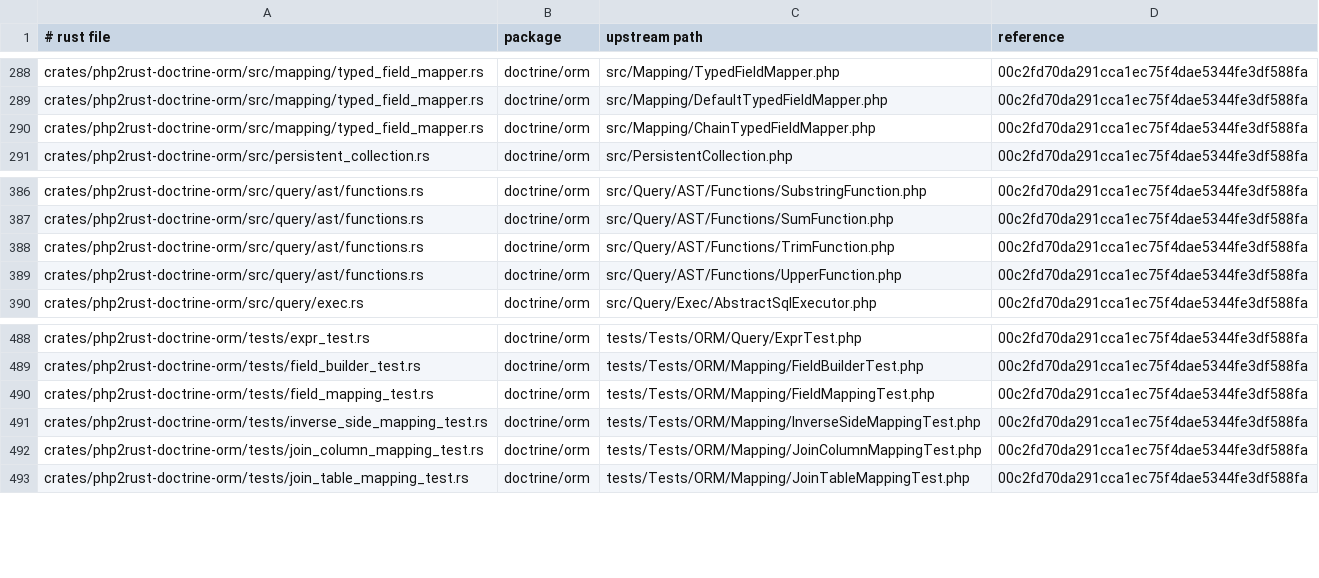
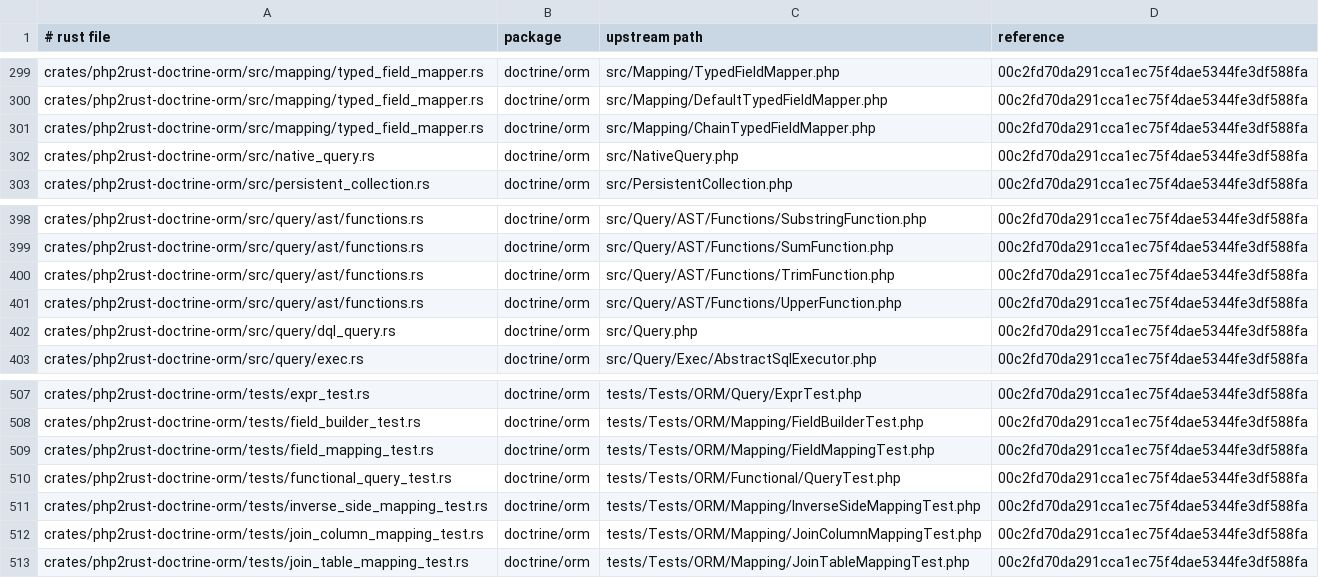
Before and after one commit to D-Nations/php2rust-doctrine-orm, a TSV file: parity/sources.tsv, drawn as a sheet; only a part is shown, gaps mark what is left out; the diff covers the shown part only; the diff names each change by its address in the sheet, - before the commit and + after, or states it on an @@ line.

```diff
--- a/parity/sources.tsv
+++ b/parity/sources.tsv
+row 302: crates/php2rust-doctrine-orm/src/native_query.rs | doctrine/orm | src/NativeQuery.php | 00c2fd70da291cca1ec75f4dae5344fe3df588fa
+row 402: crates/php2rust-doctrine-orm/src/query/dql_query.rs | doctrine/orm | src/Query.php | 00c2fd70da291cca1ec75f4dae5344fe3df588fa
+row 510: crates/php2rust-doctrine-orm/tests/functional_query_test.rs | doctrine/orm | tests/Tests/ORM/Functional/QueryTest.php | 00c2fd70da291cca1ec75f4dae5344fe3df588fa
```
Also changed, not shown: 27 added rows and 1 edited cell elsewhere in this file, parity/classes/doctrine/orm.tsv, 2 other files.
